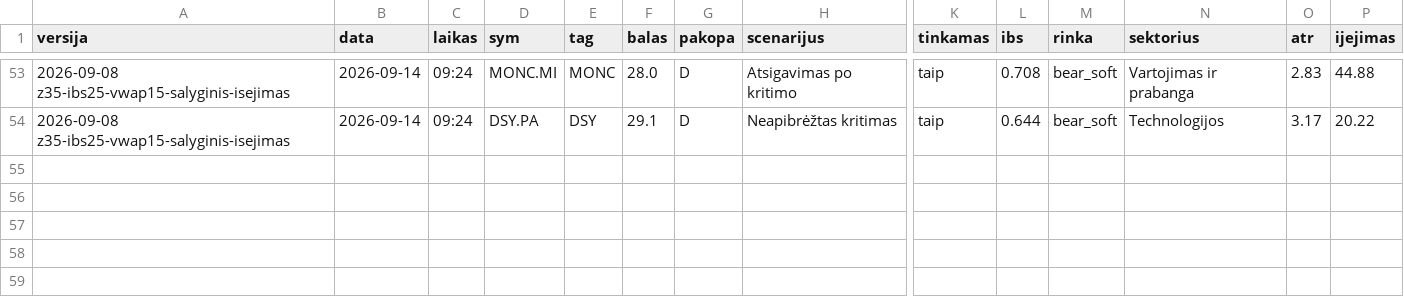
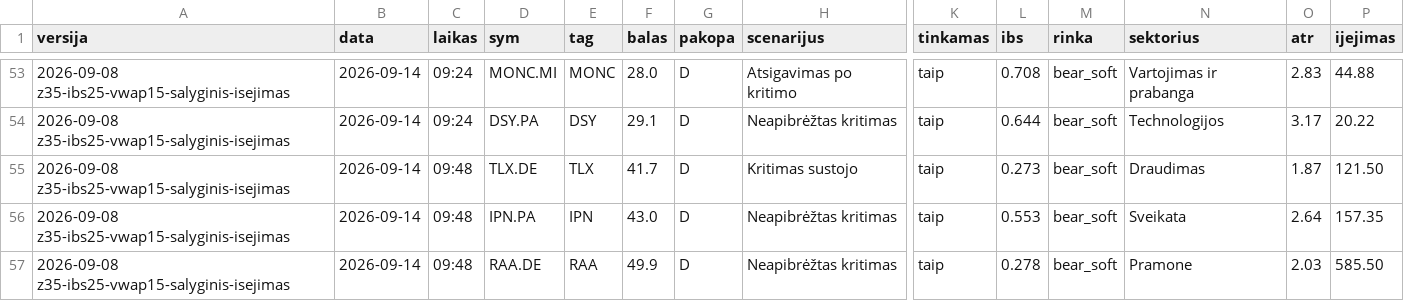
Before and after one commit to MantasBud/Dip-raiting, a CSV file: docs/zurnalas.csv, drawn as a sheet; only a part is shown, gaps mark what is left out; rows hold the shown columns only; the diff names each change by its address in the sheet, - before the commit and + after, or states it on an @@ line.

```diff
--- a/docs/zurnalas.csv
+++ b/docs/zurnalas.csv
+row 55: 2026-09-08 z35-ibs25-vwap15-salyginis-isejimas | 2026-09-14 | 09:48 | TLX.DE | TLX | 41.7 | D | Kritimas sustojo | taip | 0.273 | bear_soft | Draudimas | 1.87 | 121.50
+row 56: 2026-09-08 z35-ibs25-vwap15-salyginis-isejimas | 2026-09-14 | 09:48 | IPN.PA | IPN | 43.0 | D | Neapibrėžtas kritimas | taip | 0.553 | bear_soft | Sveikata | 2.64 | 157.35
+row 57: 2026-09-08 z35-ibs25-vwap15-salyginis-isejimas | 2026-09-14 | 09:48 | RAA.DE | RAA | 49.9 | D | Neapibrėžtas kritimas | taip | 0.278 | bear_soft | Pramone | 2.03 | 585.50
```
Also changed, not shown: 2 other files.
